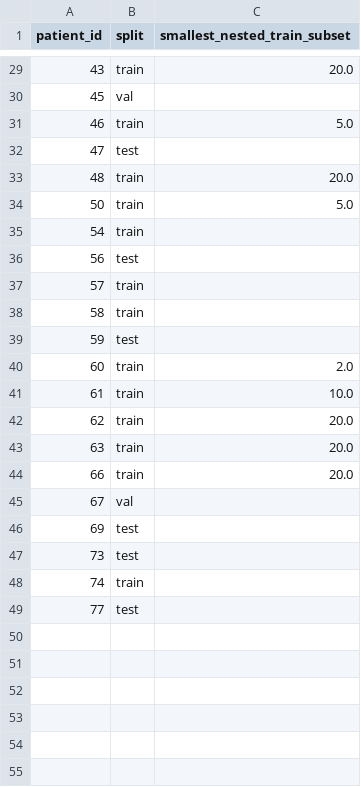
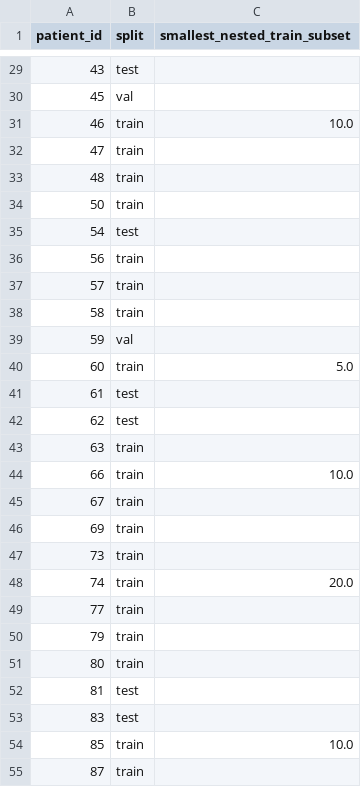
Before and after one commit to Faria-Binte-Kader/Medsam2-vs-Eomt, a CSV file: manifests/splits.csv, drawn as a sheet; only a part is shown, gaps mark what is left out; the diff covers the shown part only.

```diff
--- a/manifests/splits.csv
+++ b/manifests/splits.csv
@@ -29,21 +29,27 @@ patient_id,split,smallest_nested_train_subset
-43,train,20.0
+43,test,
 45,val,
-46,train,5.0
-47,test,
-48,train,20.0
-50,train,5.0
-54,train,
-56,test,
+46,train,10.0
+47,train,
+48,train,
+50,train,
+54,test,
+56,train,
 57,train,
 58,train,
-59,test,
-60,train,2.0
-61,train,10.0
-62,train,20.0
-63,train,20.0
-66,train,20.0
-67,val,
-69,test,
-73,test,
-74,train,
-77,test,
+59,val,
+60,train,5.0
+61,test,
+62,test,
+63,train,
+66,train,10.0
+67,train,
+69,train,
+73,train,
+74,train,20.0
+77,train,
+79,train,
+80,train,
+81,test,
+83,test,
+85,train,10.0
+87,train,
```
Also changed, not shown: 42 added rows and 24 edited cells elsewhere in this file, manifests/excluded.csv, 7 other files.
